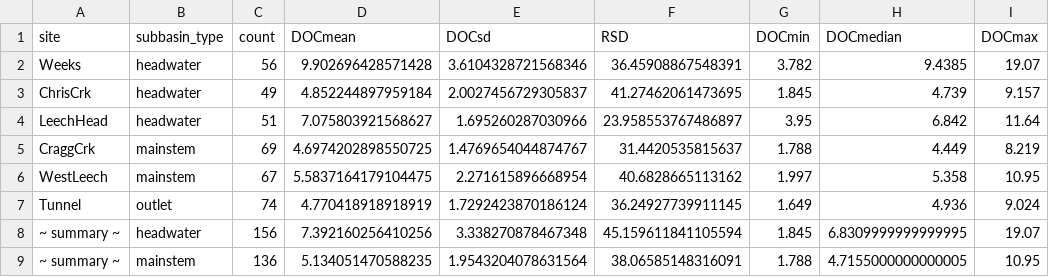
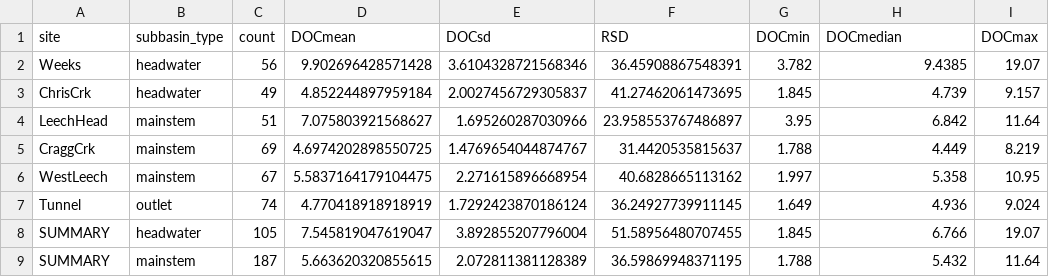
Before and after one commit to HJMcSorley/UBC_MSc_thesis, a CSV file: R-outputs_UBC-forWater-MSc_HMc/tables/DOC-Subbasin_summary_CategoryIntegration.csv, drawn as a sheet.

```diff
--- a/R-outputs_UBC-forWater-MSc_HMc/tables/DOC-Subbasin_summary_CategoryIntegration.csv
+++ b/R-outputs_UBC-forWater-MSc_HMc/tables/DOC-Subbasin_summary_CategoryIntegration.csv
@@ -3,3 +3,3 @@ Weeks,headwater,56,9.902696428571428,3.6104328721568346,36.45908867548391,3.782,
 ChrisCrk,headwater,49,4.852244897959184,2.0027456729305837,41.27462061473695,1.845,4.739,9.157
-LeechHead,headwater,51,7.075803921568627,1.695260287030966,23.958553767486897,3.95,6.842,11.64
+LeechHead,mainstem,51,7.075803921568627,1.695260287030966,23.958553767486897,3.95,6.842,11.64
 CraggCrk,mainstem,69,4.6974202898550725,1.4769654044874767,31.4420535815637,1.788,4.449,8.219
@@ -7,3 +7,3 @@ WestLeech,mainstem,67,5.5837164179104475,2.271615896668954,40.6828665113162,1.99
 Tunnel,outlet,74,4.770418918918919,1.7292423870186124,36.24927739911145,1.649,4.936,9.024
-~ summary ~,headwater,156,7.392160256410256,3.338270878467348,45.159611841105594,1.845,6.8309999999999995,19.07
-~ summary ~,mainstem,136,5.134051470588235,1.9543204078631564,38.06585148316091,1.788,4.7155000000000005,10.95
+SUMMARY,headwater,105,7.545819047619047,3.892855207796004,51.58956480707455,1.845,6.766,19.07
+SUMMARY,mainstem,187,5.663620320855615,2.072811381128389,36.59869948371195,1.788,5.432,11.64
```
Also changed, not shown: 12 other files.
